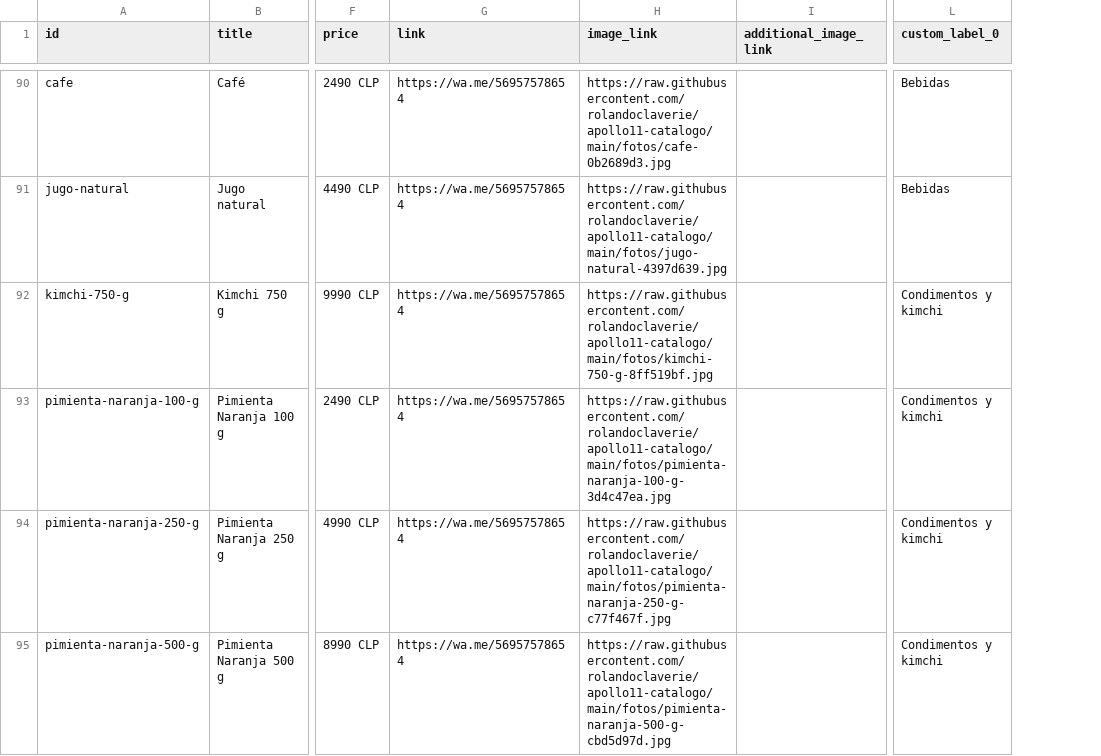
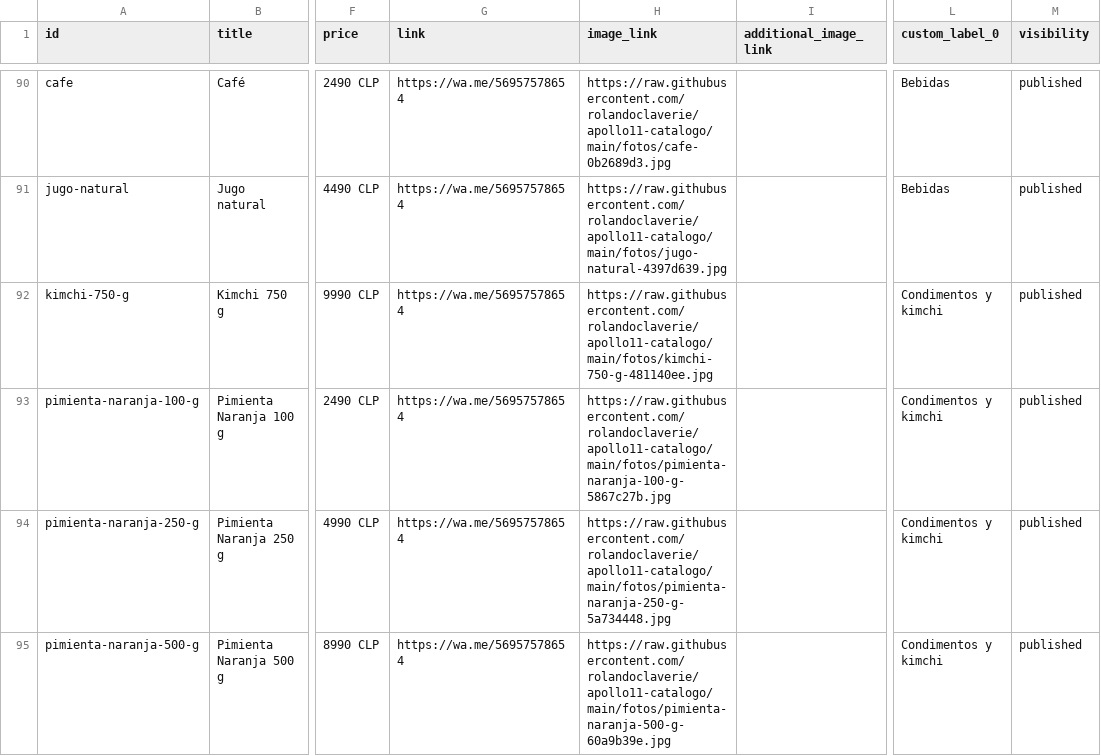
Before and after one commit to rolandoclaverie/apollo11-catalogo, a CSV file: catalogo.csv, drawn as a sheet; only a part is shown, gaps mark what is left out; the diff covers the shown part only; the diff names each change by its address in the sheet, - before the commit and + after, or states it on an @@ line.

Commit message:
Fotos del catálogo al día

```diff
--- a/catalogo.csv
+++ b/catalogo.csv
+column M (visibility), rows 90-95: all published
-H92 (image_link): https://raw.githubusercontent.com/rolandoclaverie/apollo11-catalogo/main/fotos/kimchi-750-g-8ff519bf.jpg
+H92 (image_link): https://raw.githubusercontent.com/rolandoclaverie/apollo11-catalogo/main/fotos/kimchi-750-g-481140ee.jpg
-H93 (image_link): https://raw.githubusercontent.com/rolandoclaverie/apollo11-catalogo/main/fotos/pimienta-naranja-100-g-3d4c47ea.jpg
+H93 (image_link): https://raw.githubusercontent.com/rolandoclaverie/apollo11-catalogo/main/fotos/pimienta-naranja-100-g-5867c27b.jpg
-H94 (image_link): https://raw.githubusercontent.com/rolandoclaverie/apollo11-catalogo/main/fotos/pimienta-naranja-250-g-c77f467f.jpg
+H94 (image_link): https://raw.githubusercontent.com/rolandoclaverie/apollo11-catalogo/main/fotos/pimienta-naranja-250-g-5a734448.jpg
-H95 (image_link): https://raw.githubusercontent.com/rolandoclaverie/apollo11-catalogo/main/fotos/pimienta-naranja-500-g-cbd5d97d.jpg
+H95 (image_link): https://raw.githubusercontent.com/rolandoclaverie/apollo11-catalogo/main/fotos/pimienta-naranja-500-g-60a9b39e.jpg
```
Also changed, not shown: 17 edited cells elsewhere in this file, 37 other files.
